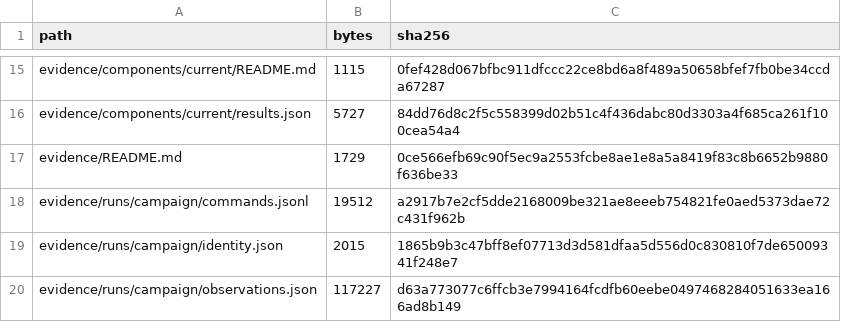
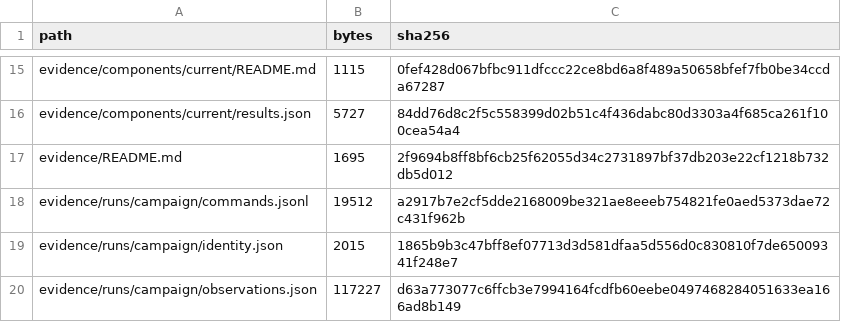
Before and after one commit to OlenaOKushnir/esp32-thermostat-qa-case-study, a CSV file: evidence-manifest.csv, drawn as a sheet; only a part is shown, gaps mark what is left out.

```diff
--- a/evidence-manifest.csv
+++ b/evidence-manifest.csv
@@ -16,3 +16,3 @@ evidence/components/current/README.md,1115,0fef428d067bfbc911dfccc22ce8bd6a8f489
 evidence/components/current/results.json,5727,84dd76d8c2f5c558399d02b51c4f436dabc80d3303a4f685ca261f100cea54a4
-evidence/README.md,1729,0ce566efb69c90f5ec9a2553fcbe8ae1e8a5a8419f83c8b6652b9880f636be33
+evidence/README.md,1695,2f9694b8ff8bf6cb25f62055d34c2731897bf37db203e22cf1218b732db5d012
 evidence/runs/campaign/commands.jsonl,19512,a2917b7e2cf5dde2168009be321ae8eeeb754821fe0aed5373dae72c431f962b
```
Also changed, not shown: 6 other files.
